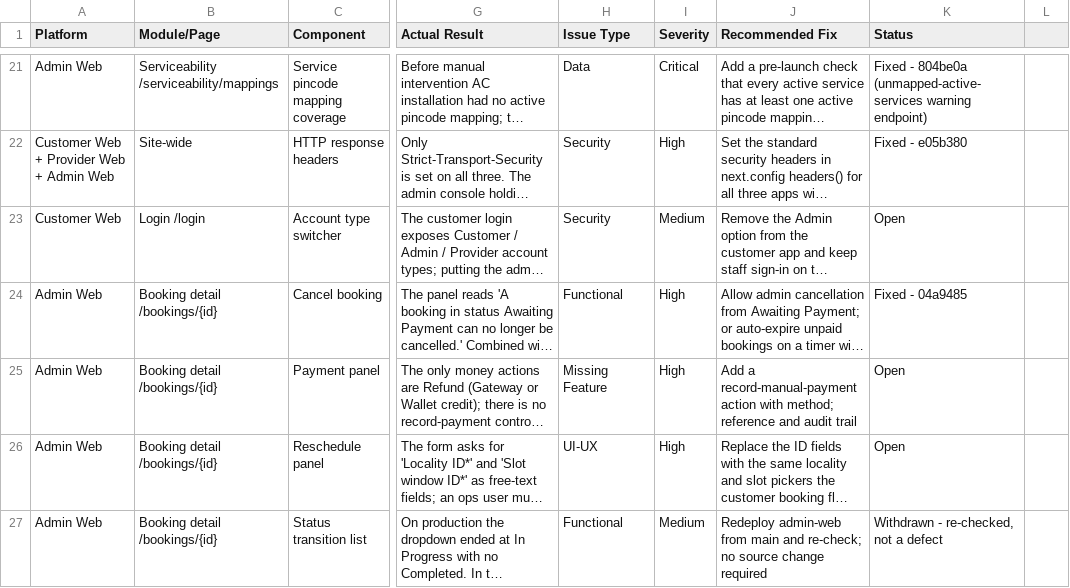
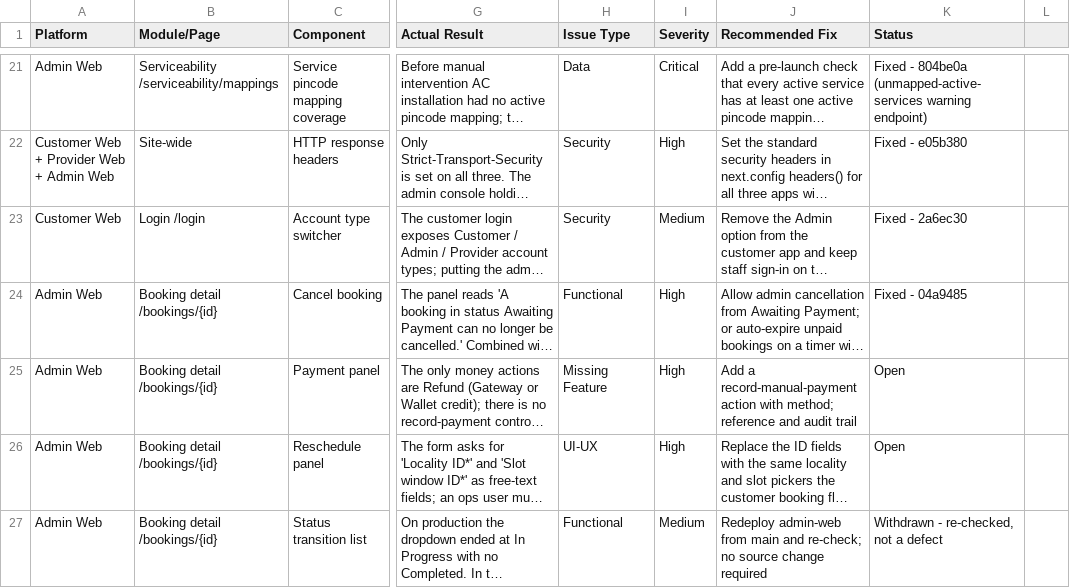
Before and after one commit to strikereternal877-byte/nestly, a CSV file: docs/OPEN-FIXES-FEATURES.csv, drawn as a sheet; only a part is shown, gaps mark what is left out; long unchanged cells end in …; the diff names each change by its address in the sheet, - before the commit and + after, or states it on an @@ line.

```diff
--- a/docs/OPEN-FIXES-FEATURES.csv
+++ b/docs/OPEN-FIXES-FEATURES.csv
-K23 (Status): Open
+K23 (Status): Fixed - 2a6ec30
```
